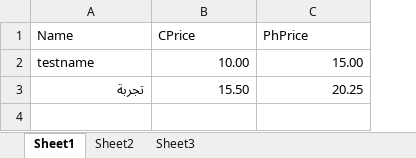
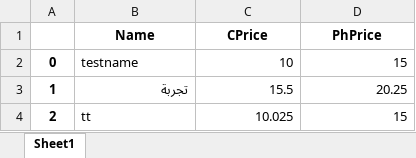
Before and after one commit to KhaledMohamed118/Sales-Reports-Maker, an Excel workbook: Book.xlsx, sheet Sheet1, drawn as a sheet; values as stored, in another font and other column widths than the file's, no borders; addresses are those after the commit; the diff names each change by its address in the sheet, - before the commit and + after, or states it on an @@ line.

```diff
--- a/Book.xlsx (sheet Sheet1)
+++ b/Book.xlsx (sheet Sheet1)
-sheet tab: Sheet2
-sheet tab: Sheet3
+column A, rows 2-3: 0 | 1
@@ B1:D1 bold: off → on, alignment: left → center @@
-C2 (CPrice): 10.00
+C2 (CPrice): 10
-D2 (PhPrice): 15.00
+D2 (PhPrice): 15
-C3 (CPrice): 15.50
+C3 (CPrice): 15.5
+row 4: 2 | tt | 10.025 | 15
```
Also changed, not shown: 1 other file.
